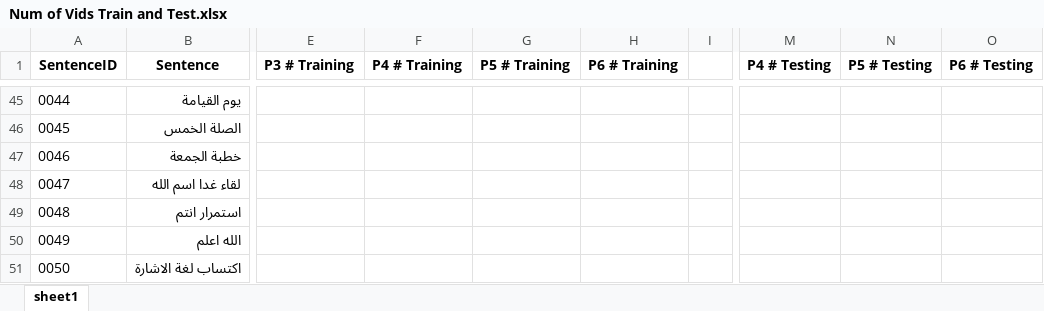
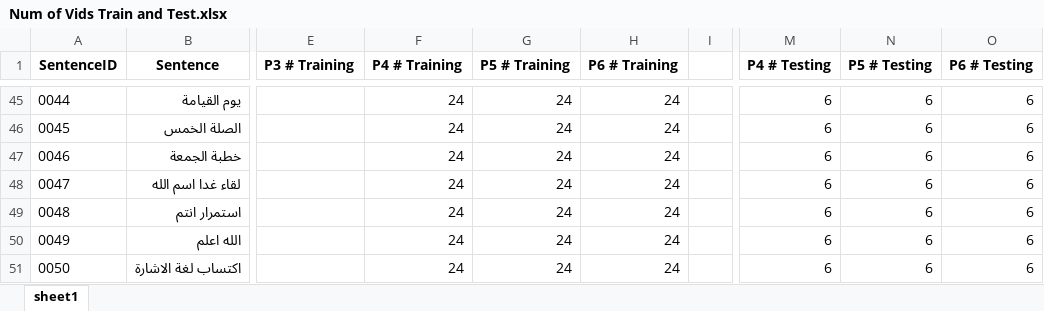
Before and after one commit to lamiselsayed/Senior-Design-Code, an Excel workbook: Dataset Excel Sheets/Num of Vids Train and Test.xlsx, sheet sheet1, drawn as a sheet; only a part is shown, gaps mark what is left out; values as stored, in another font and other column widths than the file's, no borders; conditional formats not drawn; the diff covers the shown part only; the diff names each change by its address in the sheet, - before the commit and + after, or states it on an @@ line.

Commit message:
added P6 training and testing

```diff
--- a/Dataset Excel Sheets/Num of Vids Train and Test.xlsx (sheet sheet1)
+++ b/Dataset Excel Sheets/Num of Vids Train and Test.xlsx (sheet sheet1)
-F45:F51 (P4 # Training): (empty)
+F45:F51 (P4 # Training): 24
-G45:G51 (P5 # Training): (empty)
+G45:G51 (P5 # Training): 24
-H45:H51 (P6 # Training): (empty)
+H45:H51 (P6 # Training): 24
-M45:M51 (P4 # Testing): (empty)
+M45:M51 (P4 # Testing): 6
-N45:N51 (P5 # Testing): (empty)
+N45:N51 (P5 # Testing): 6
-O45:O51 (P6 # Testing): (empty)
+O45:O51 (P6 # Testing): 6
```
Also changed, not shown: 260 edited cells elsewhere in this sheet, 1 other file.
